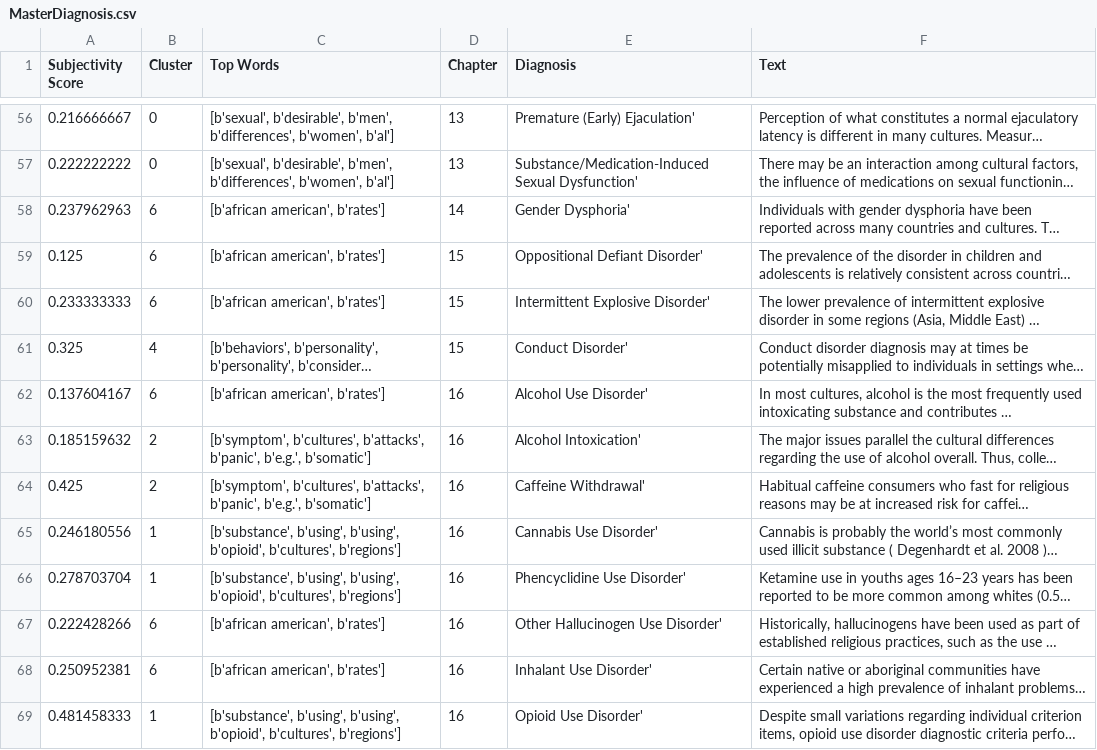
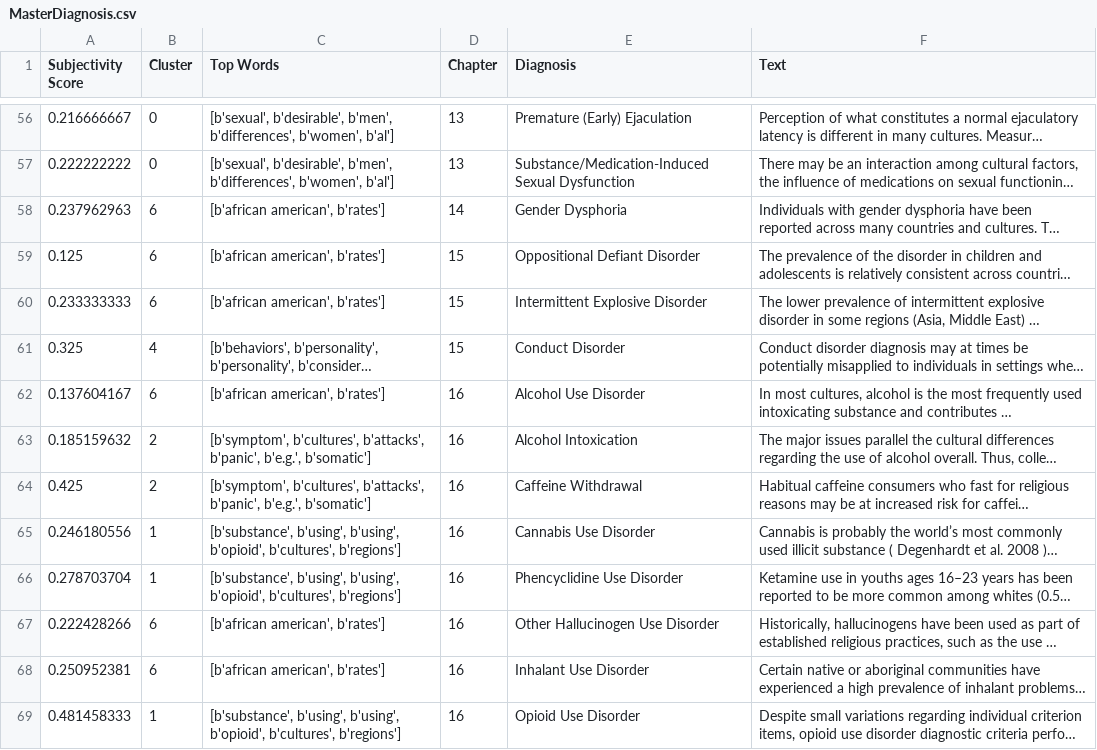
Before and after one commit to estephenson/ai-mental-health, a CSV file: MasterDiagnosis.csv, drawn as a sheet; only a part is shown, gaps mark what is left out; long unchanged cells end in …; the diff covers the shown part only; the diff names each change by its address in the sheet, - before the commit and + after, or states it on an @@ line.

```diff
--- a/MasterDiagnosis.csv
+++ b/MasterDiagnosis.csv
-E56 (Diagnosis): Premature (Early) Ejaculation'
+E56 (Diagnosis): Premature (Early) Ejaculation
-E57 (Diagnosis): Substance/Medication-Induced Sexual Dysfunction'
+E57 (Diagnosis): Substance/Medication-Induced Sexual Dysfunction
-E58 (Diagnosis): Gender Dysphoria'
+E58 (Diagnosis): Gender Dysphoria
-E59 (Diagnosis): Oppositional Defiant Disorder'
+E59 (Diagnosis): Oppositional Defiant Disorder
-E60 (Diagnosis): Intermittent Explosive Disorder'
+E60 (Diagnosis): Intermittent Explosive Disorder
-E61 (Diagnosis): Conduct Disorder'
+E61 (Diagnosis): Conduct Disorder
-E62 (Diagnosis): Alcohol Use Disorder'
+E62 (Diagnosis): Alcohol Use Disorder
-E63 (Diagnosis): Alcohol Intoxication'
+E63 (Diagnosis): Alcohol Intoxication
-E64 (Diagnosis): Caffeine Withdrawal'
+E64 (Diagnosis): Caffeine Withdrawal
-E65 (Diagnosis): Cannabis Use Disorder'
+E65 (Diagnosis): Cannabis Use Disorder
-E66 (Diagnosis): Phencyclidine Use Disorder'
+E66 (Diagnosis): Phencyclidine Use Disorder
-E67 (Diagnosis): Other Hallucinogen Use Disorder'
+E67 (Diagnosis): Other Hallucinogen Use Disorder
-E68 (Diagnosis): Inhalant Use Disorder'
+E68 (Diagnosis): Inhalant Use Disorder
-E69 (Diagnosis): Opioid Use Disorder'
+E69 (Diagnosis): Opioid Use Disorder
```
Also changed, not shown: 73 edited cells elsewhere in this file, 3 other files.
